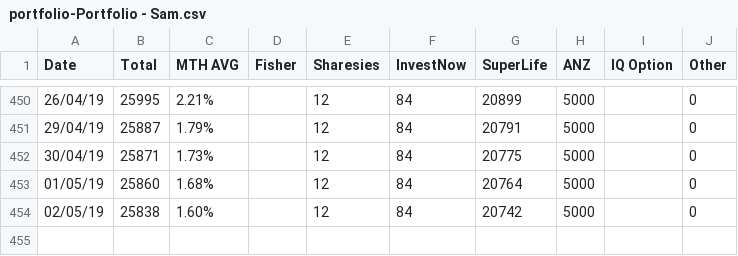
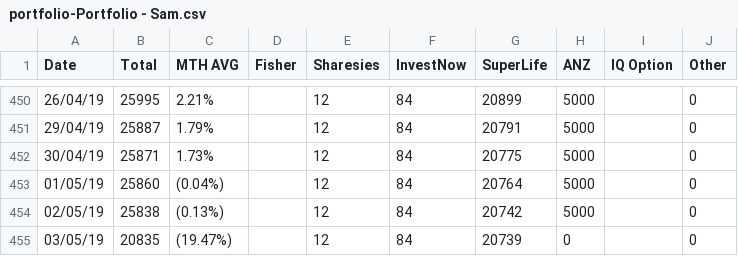
Before and after one commit to sam-matthews/funds, a CSV file: Data/portfolio-Portfolio - Sam.csv, drawn as a sheet; only a part is shown, gaps mark what is left out.

```diff
--- a/Data/portfolio-Portfolio - Sam.csv
+++ b/Data/portfolio-Portfolio - Sam.csv
@@ -452,3 +452,4 @@ Date,Total,MTH AVG,Fisher,Sharesies,InvestNow,SuperLife,ANZ,IQ Option,Other
 30/04/19,25871,1.73%,,12,84,20775,5000,,0
-01/05/19,25860,1.68%,,12,84,20764,5000,,0
-02/05/19,25838,1.60%,,12,84,20742,5000,,0
+01/05/19,25860,(0.04%),,12,84,20764,5000,,0
+02/05/19,25838,(0.13%),,12,84,20742,5000,,0
+03/05/19,20835,(19.47%),,12,84,20739,0,,0
```
Also changed, not shown: Data/portfolio-Joint Portfolio.csv, Data/portfolio-Kiwi Saver.csv, 8 other files.
